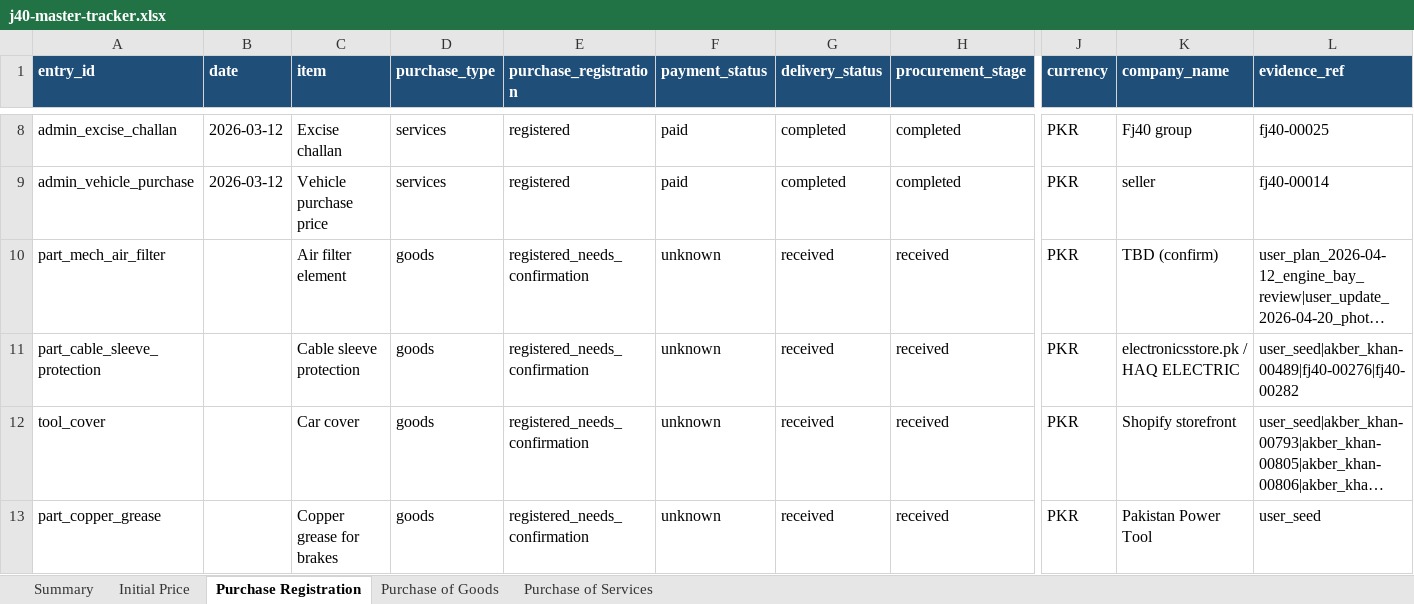
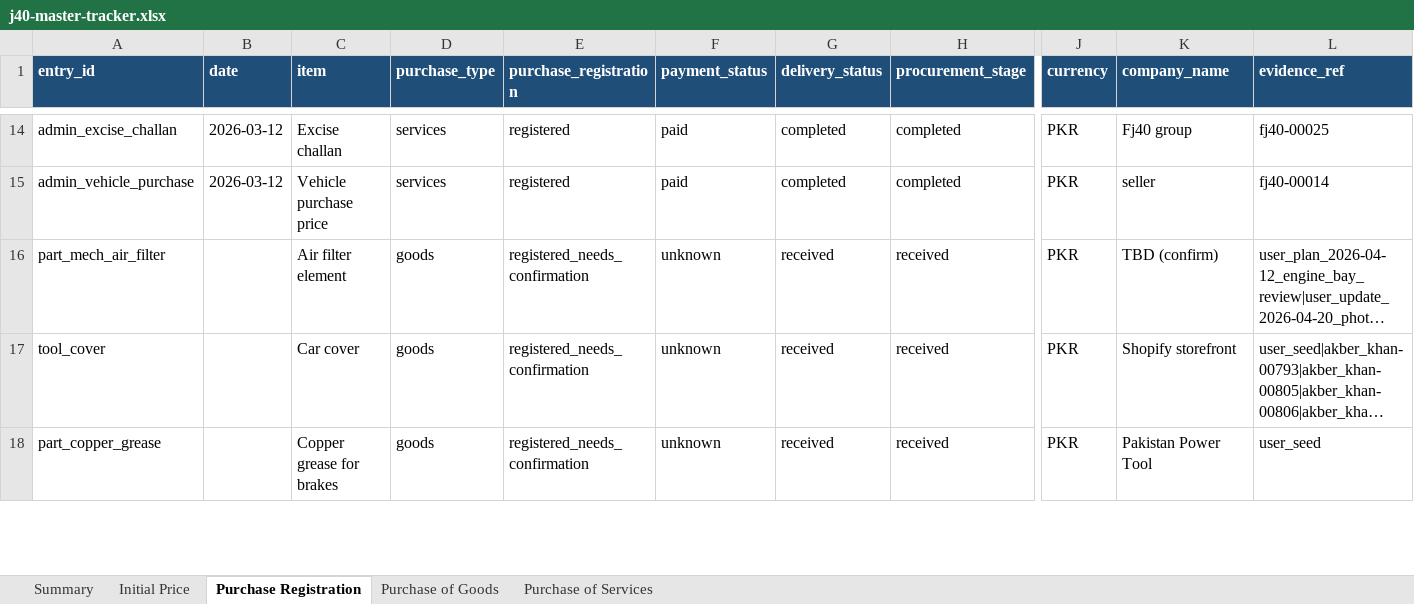
Before and after one commit to davepridmore/j40-rebuild, an Excel workbook: data/manual/j40-master-tracker.xlsx, sheet Purchase Registration, drawn as a sheet; only a part is shown, gaps mark what is left out; long unchanged cells end in …; values as stored, in another font and other column widths than the file's, no borders; removed rows and columns are numbered as before the commit, all else as after; rows hold the shown columns only; the diff covers the shown part only; the diff names each change by its address in the sheet, - before the commit and + after, or states it on an @@ line.

```diff
--- a/data/manual/j40-master-tracker.xlsx (sheet Purchase Registration)
+++ b/data/manual/j40-master-tracker.xlsx (sheet Purchase Registration)
-row 11: part_cable_sleeve_protection |  | Cable sleeve protection | goods | registered_needs_confirmation | unknown | received | received | PKR | electronicsstore.pk / HAQ ELECTRIC | user_seed|akber_khan-00489|fj40-00276|fj40-00282
```
Also changed, not shown: 6 added rows, 10 removed rows and 4 edited cells elsewhere in this sheet, sheet Purchase of Goods, sheet Initial Price, sheet Summary, 40 other files.
